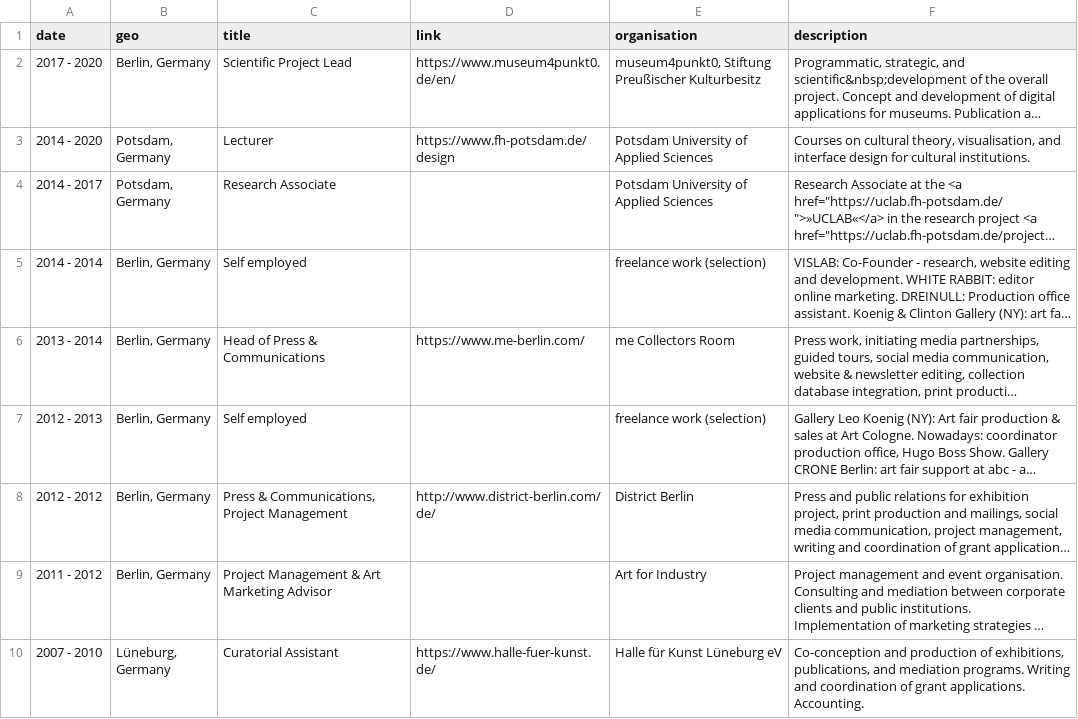
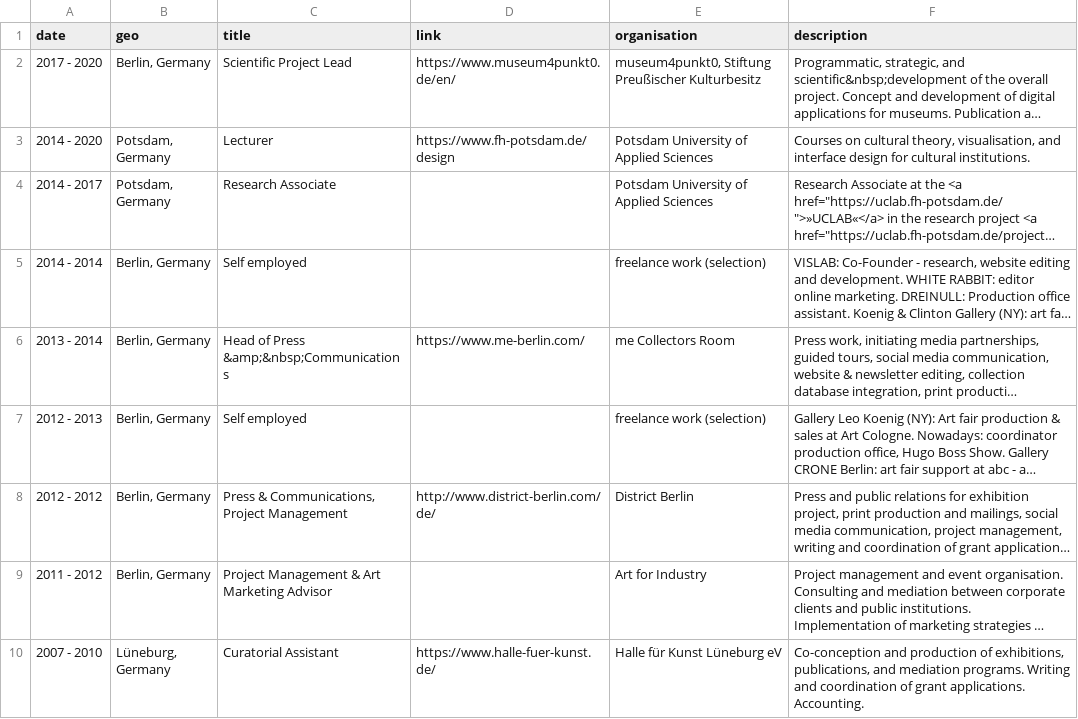
Before and after one commit to glinkat/katringlinka.de, a CSV file: _data/work.csv, drawn as a sheet; long unchanged cells end in …; the diff names each change by its address in the sheet, - before the commit and + after, or states it on an @@ line.

Commit message:
nbsp

```diff
--- a/_data/work.csv
+++ b/_data/work.csv
-C6 (title): Head of Press & Communications
+C6 (title): Head of Press &amp;&nbsp;Communications
```
